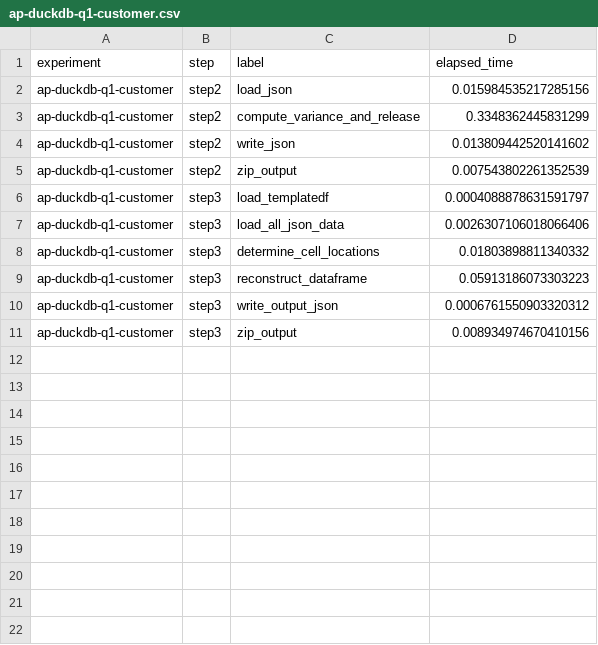
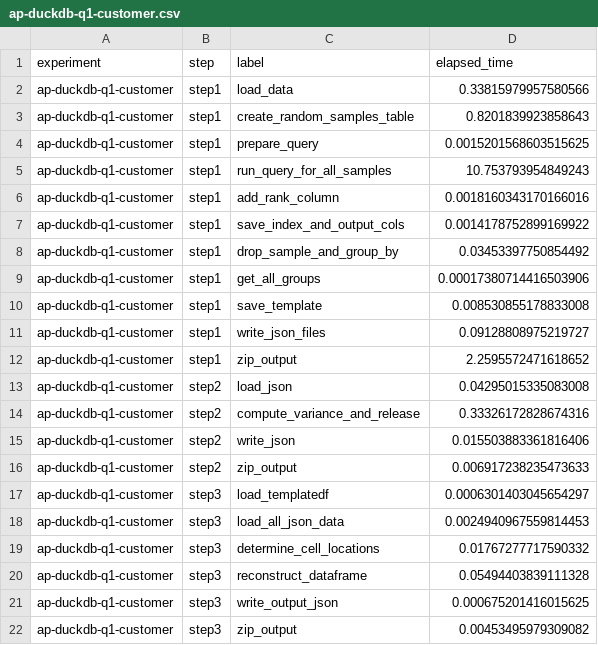
Before and after one commit to michaelnoguera/pacdb, a CSV file: times/ap-duckdb-q1-customer.csv, drawn as a sheet.

Commit message:
Update times

```diff
--- a/times/ap-duckdb-q1-customer.csv
+++ b/times/ap-duckdb-q1-customer.csv
@@ -1,11 +1,22 @@
 experiment,step,label,elapsed_time
-ap-duckdb-q1-customer,step2,load_json,0.015984535217285156
-ap-duckdb-q1-customer,step2,compute_variance_and_release,0.3348362445831299
-ap-duckdb-q1-customer,step2,write_json,0.013809442520141602
-ap-duckdb-q1-customer,step2,zip_output,0.007543802261352539
-ap-duckdb-q1-customer,step3,load_templatedf,0.0004088878631591797
-ap-duckdb-q1-customer,step3,load_all_json_data,0.0026307106018066406
-ap-duckdb-q1-customer,step3,determine_cell_locations,0.01803898811340332
-ap-duckdb-q1-customer,step3,reconstruct_dataframe,0.05913186073303223
-ap-duckdb-q1-customer,step3,write_output_json,0.0006761550903320312
-ap-duckdb-q1-customer,step3,zip_output,0.008934974670410156
+ap-duckdb-q1-customer,step1,load_data,0.33815979957580566
+ap-duckdb-q1-customer,step1,create_random_samples_table,0.8201839923858643
+ap-duckdb-q1-customer,step1,prepare_query,0.0015201568603515625
+ap-duckdb-q1-customer,step1,run_query_for_all_samples,10.753793954849243
+ap-duckdb-q1-customer,step1,add_rank_column,0.0018160343170166016
+ap-duckdb-q1-customer,step1,save_index_and_output_cols,0.0014178752899169922
+ap-duckdb-q1-customer,step1,drop_sample_and_group_by,0.03453397750854492
+ap-duckdb-q1-customer,step1,get_all_groups,0.00017380714416503906
+ap-duckdb-q1-customer,step1,save_template,0.008530855178833008
+ap-duckdb-q1-customer,step1,write_json_files,0.09128808975219727
+ap-duckdb-q1-customer,step1,zip_output,2.2595572471618652
+ap-duckdb-q1-customer,step2,load_json,0.04295015335083008
+ap-duckdb-q1-customer,step2,compute_variance_and_release,0.33326172828674316
+ap-duckdb-q1-customer,step2,write_json,0.015503883361816406
+ap-duckdb-q1-customer,step2,zip_output,0.006917238235473633
+ap-duckdb-q1-customer,step3,load_templatedf,0.0006301403045654297
+ap-duckdb-q1-customer,step3,load_all_json_data,0.0024940967559814453
+ap-duckdb-q1-customer,step3,determine_cell_locations,0.01767277717590332
+ap-duckdb-q1-customer,step3,reconstruct_dataframe,0.05494403839111328
+ap-duckdb-q1-customer,step3,write_output_json,0.000675201416015625
+ap-duckdb-q1-customer,step3,zip_output,0.00453495979309082
```
Also changed, not shown: times/ap-duckdb-q1-customer-total.csv, times/ap-duckdb-q3-customer-total.csv, 4 other files.
